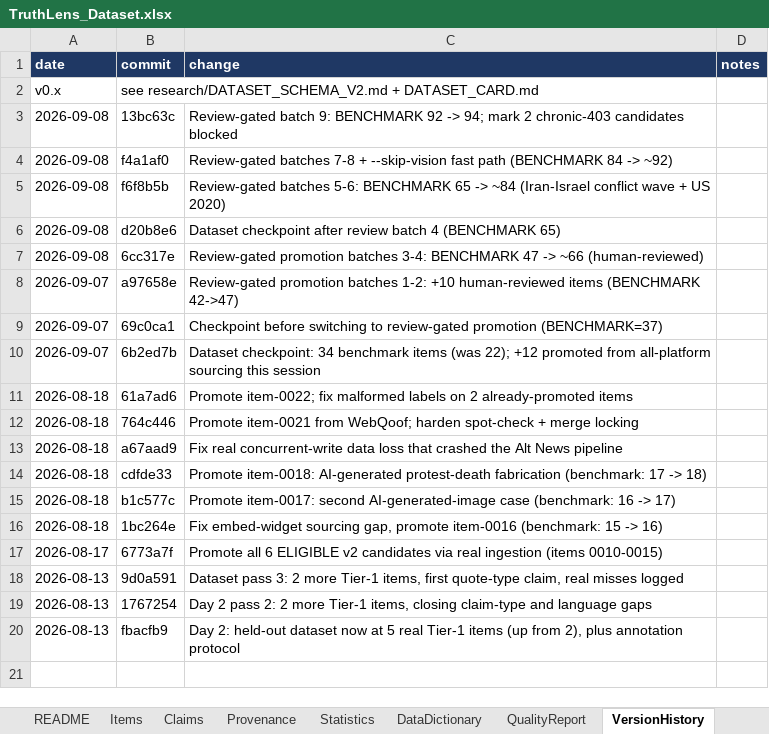
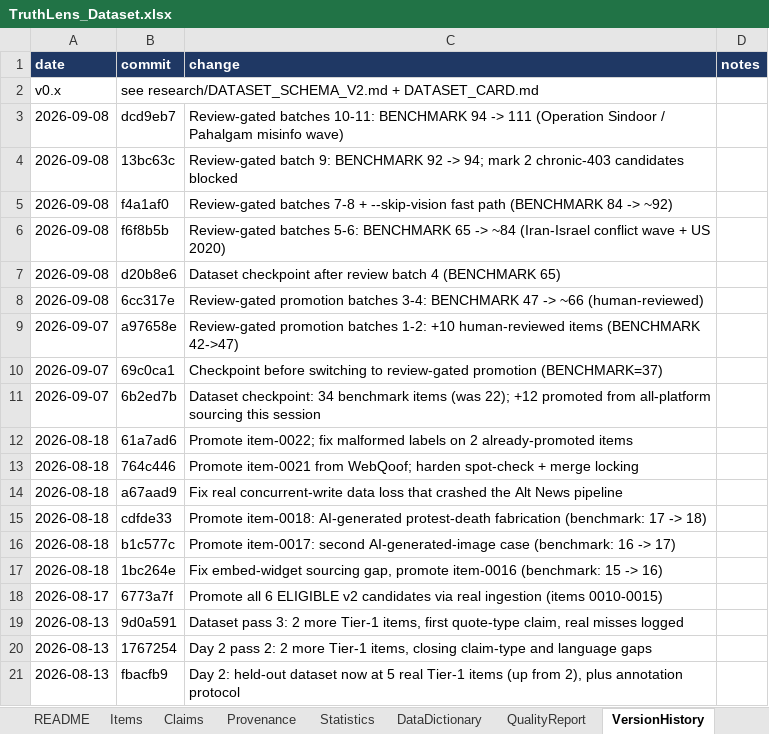
Before and after one commit to Geek-ASR/truthlens, an Excel workbook: research/dataset/TruthLens_Dataset.xlsx, sheet VersionHistory, drawn as a sheet; values as stored, in another font and other column widths than the file's, no borders; the diff names each change by its address in the sheet, - before the commit and + after, or states it on an @@ line.

Commit message:
Review-gated batches 12-13: BENCHMARK 124 -> 140 (Waqf / Murshidabad / Champions Trophy / Bangladesh waves)
46 candidates reviewed -> 26 promote / 24 defer / 9 reject. AI-generated
(Ram Setu scuba dive, Kancha Gachibowli animal-suffering visuals), old-
video misattributions (Lahore airport 2024, Anantnag 2021 encounter,
Balochistan train, VIT mock drill as 'terror attack'), scripted communal
videos, Bangladesh clips relabelled as anti-Hindu atrocities, a rare
TRUE (Kancha Gachibowli peacock video is authentic). Rejects: @KristiNoem,
@kishanreddybjp, @ANI x2, @TimesNow, @spkotarural, @kanpurnagarpol,
@PartyAIMIM (govt / police / news-agency / party official accounts).

```diff
--- a/research/dataset/TruthLens_Dataset.xlsx (sheet VersionHistory)
+++ b/research/dataset/TruthLens_Dataset.xlsx (sheet VersionHistory)
+row 3: 2026-09-08 | dcd9eb7 | Review-gated batches 10-11: BENCHMARK 94 -> 111 (Operation Sindoor / Pahalgam misinfo wave)
```
Also changed, not shown: sheet Items, sheet Claims, sheet Statistics, sheet Provenance, sheet README, 3 other files.
